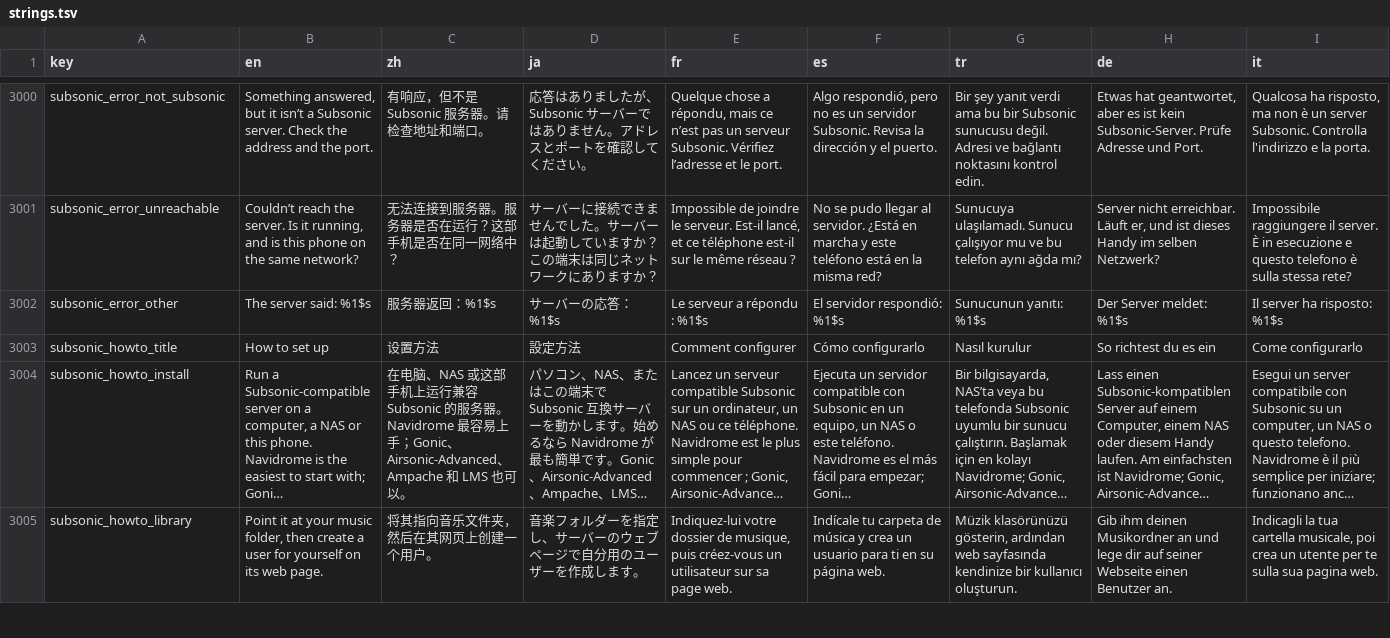
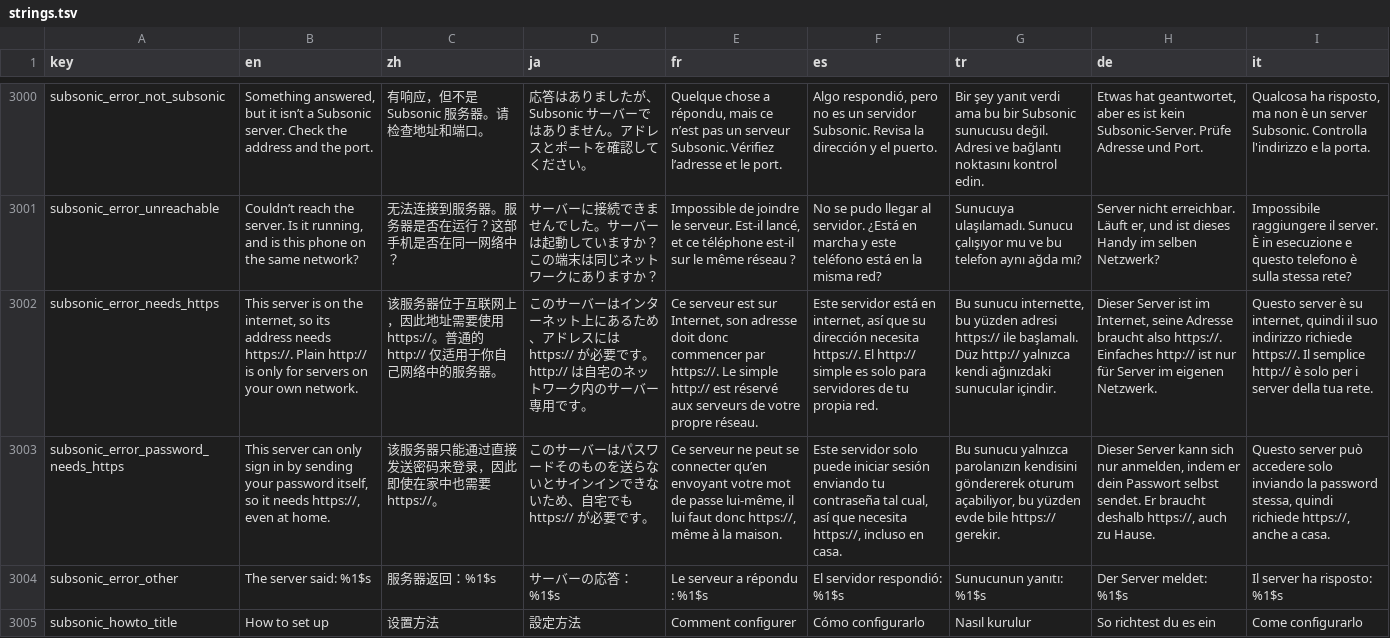
Before and after one commit to tryptz/Tryptify, a TSV file: app/l10n/strings.tsv, drawn as a sheet; only a part is shown, gaps mark what is left out; the shorter side is filled out with more unchanged rows; long unchanged cells end in …; the diff names each change by its address in the sheet, - before the commit and + after, or states it on an @@ line.

Commit message:
Harden the app: home-only http, redacted logs, safer backups
- CleartextPolicy: plain http:// only to servers on the listener's own
  network (private ranges, Tailscale, .local/.lan names), checked by the
  API client, the player, previews and the image loader. A Subsonic
  plain password never goes over http://. Settings explains both.
- Sign-in links are PKCE only; tokens in a link are ignored and never
  logged. Logs, the shared debug log and crash files go through
  LogRedactor (tokens, codes, Subsonic sign-in, keys, JWTs, the rooms
  server's secret path).
- Android backup and device transfer leave out every stored sign-in.
- Settings sync no longer carries the built-in rooms server's address.
- The player takes addresses to play only from the app itself.
- Connect: another device's cover is used only as a plain https picture,
  and handing over goes only to a device in the room.

```diff
--- a/app/l10n/strings.tsv
+++ b/app/l10n/strings.tsv
+row 3002: subsonic_error_needs_https | This server is on the internet, so its address needs https://. Plain http:// is only for servers on your own network. | 该服务器位于互联网上，因此地址需要使用 https://。普通的 http:// 仅适用于你自己网络中的服务器。 | このサーバーはインターネット上にあるため、アドレスには https:// が必要です。http:// は自宅のネットワーク内のサーバー専用です。 | Ce serveur est sur Internet, son adresse doit donc commencer par https://. Le simple http:// est réservé aux serveurs de votre propre réseau. | Este servidor está en internet, así que su dirección necesita https://. El http:// simple es solo para servidores de tu propia red. | Bu sunucu internette, bu yüzden adresi https:// ile başlamalı. Düz http:// yalnızca kendi ağınızdaki sunucular içindir. | Dieser Server ist im Internet, seine Adresse braucht also https://. Einfaches http:// ist nur für Server im eigenen Netzwerk. | Questo server è su internet, quindi il suo indirizzo richiede https://. Il semplice http:// è solo per i server della tua rete.
+row 3003: subsonic_error_password_needs_https | This server can only sign in by sending your password itself, so it needs https://, even at home. | 该服务器只能通过直接发送密码来登录，因此即使在家中也需要 https://。 | このサーバーはパスワードそのものを送らないとサインインできないため、自宅でも https:// が必要です。 | Ce serveur ne peut se connecter qu’en envoyant votre mot de passe lui-même, il lui faut donc https://, même à la maison. | Este servidor solo puede iniciar sesión enviando tu contraseña tal cual, así que necesita https://, incluso en casa. | Bu sunucu yalnızca parolanızın kendisini göndererek oturum açabiliyor, bu yüzden evde bile https:// gerekir. | Dieser Server kann sich nur anmelden, indem er dein Passwort selbst sendet. Er braucht deshalb https://, auch zu Hause. | Questo server può accedere solo inviando la password stessa, quindi richiede https://, anche a casa.
```
Also changed, not shown: 30 other files.
